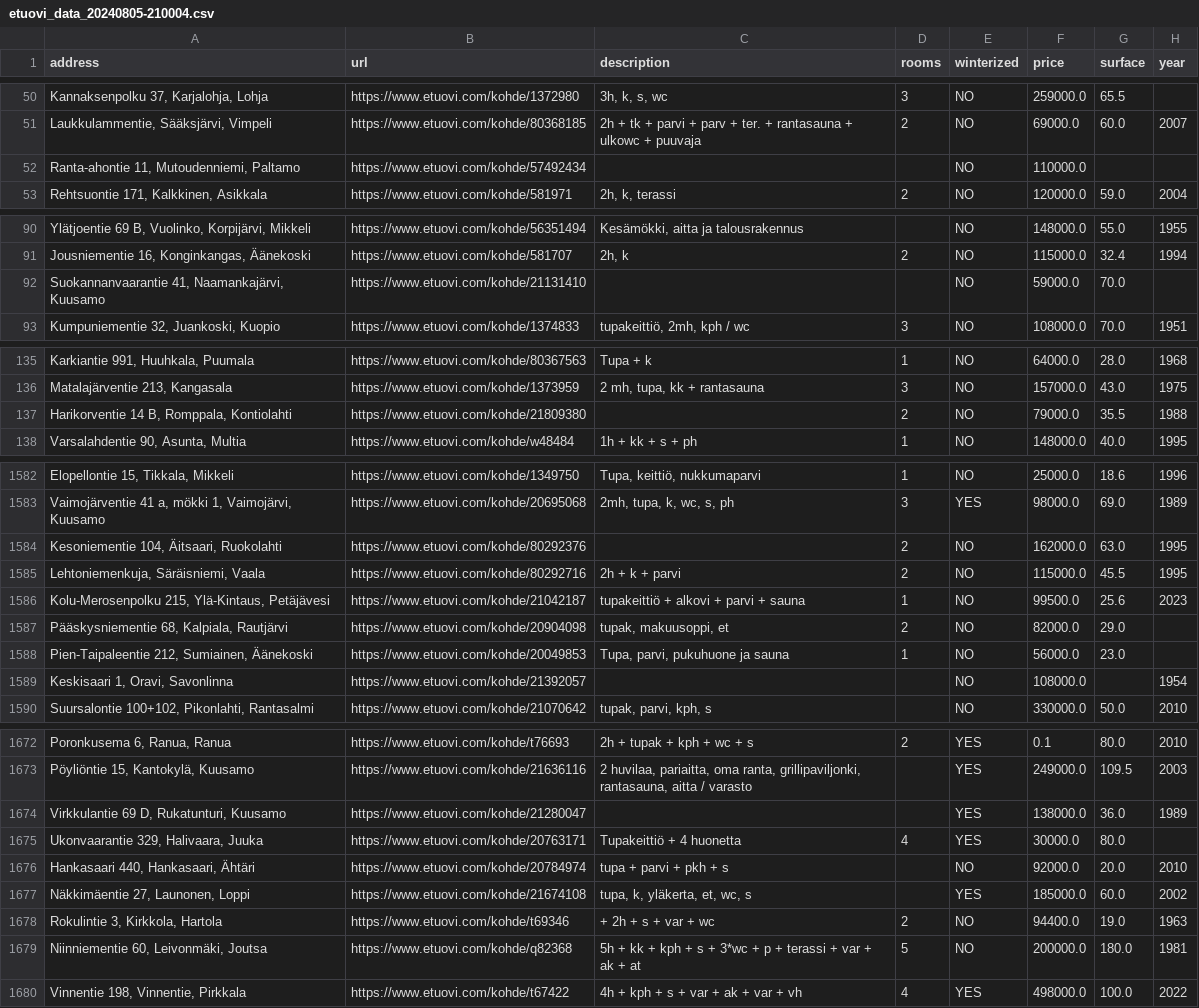
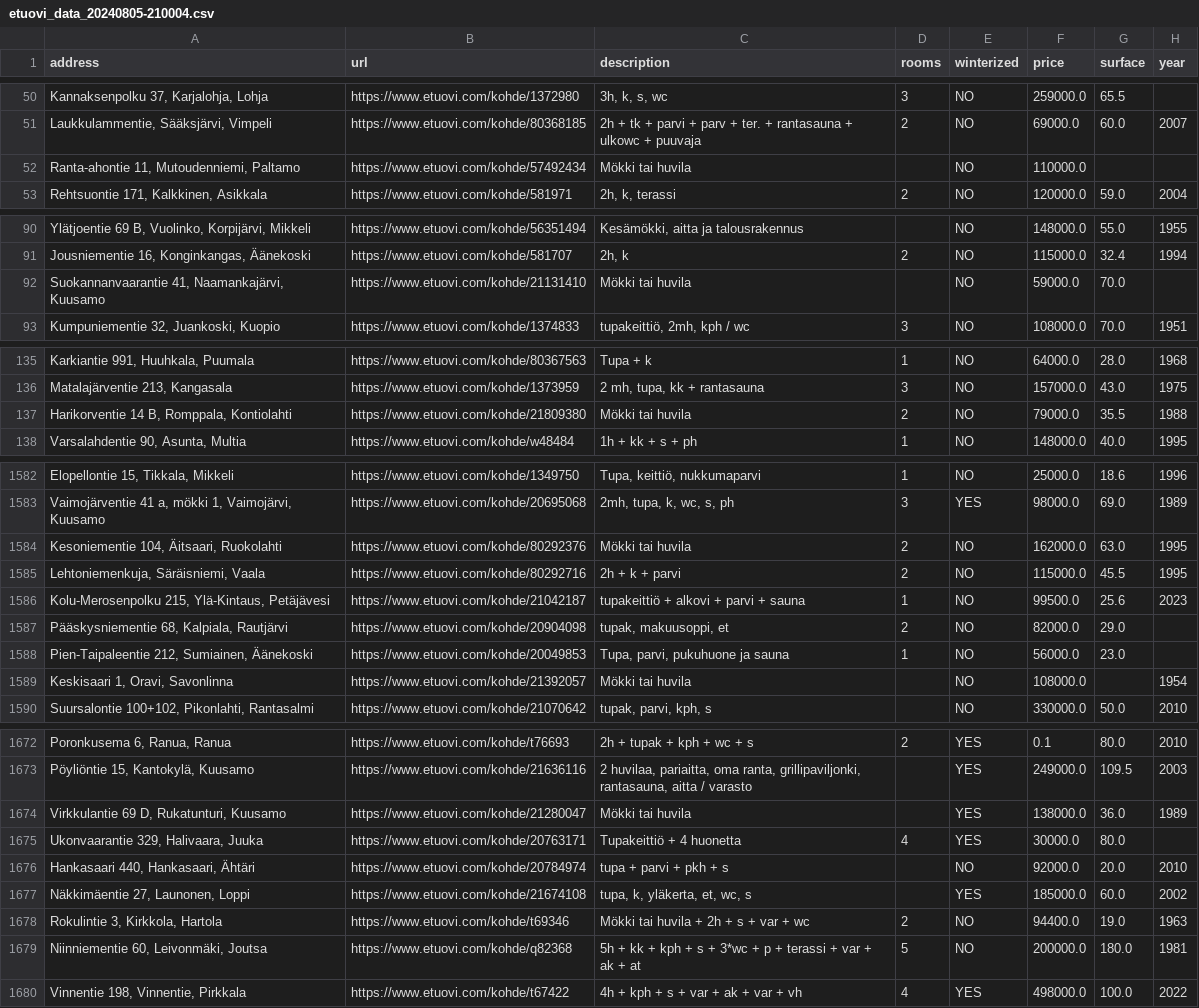
Before and after one commit to HelenaCGarry/kesamokki_project, a CSV file: data/cabins/etuovi_data_20240805-210004.csv, drawn as a sheet; only a part is shown, gaps mark what is left out; the diff covers the shown part only; the diff names each change by its address in the sheet, - before the commit and + after, or states it on an @@ line.

```diff
--- a/data/cabins/etuovi_data_20240805-210004.csv
+++ b/data/cabins/etuovi_data_20240805-210004.csv
-C52 (description): (empty)
+C52 (description): Mökki tai huvila
-C92 (description): (empty)
+C92 (description): Mökki tai huvila
-C137 (description): (empty)
+C137 (description): Mökki tai huvila
-C1584 (description): (empty)
+C1584 (description): Mökki tai huvila
-C1589 (description): (empty)
+C1589 (description): Mökki tai huvila
-C1674 (description): (empty)
+C1674 (description): Mökki tai huvila
-C1678 (description): + 2h + s + var + wc
+C1678 (description): Mökki tai huvila + 2h + s + var + wc
```
Also changed, not shown: 62 edited cells elsewhere in this file, 16 other files.
